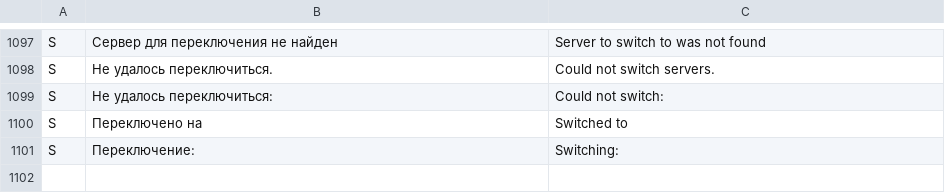
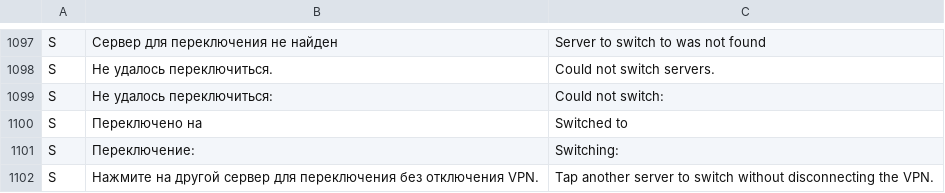
Before and after one commit to lolokeksu09/Vitrum, a TSV file: app/src/main/res/raw/i18n_en.tsv, drawn as a sheet; only a part is shown, gaps mark what is left out.

Commit message:
i18n: describe guarded switch without disconnecting VPN

```diff
--- a/app/src/main/res/raw/i18n_en.tsv
+++ b/app/src/main/res/raw/i18n_en.tsv
@@ -1101 +1101,2 @@ S	Переключено на	Switched to
 S	Переключение:	Switching:
+S	Нажмите на другой сервер для переключения без отключения VPN.	Tap another server to switch without disconnecting the VPN.
```
